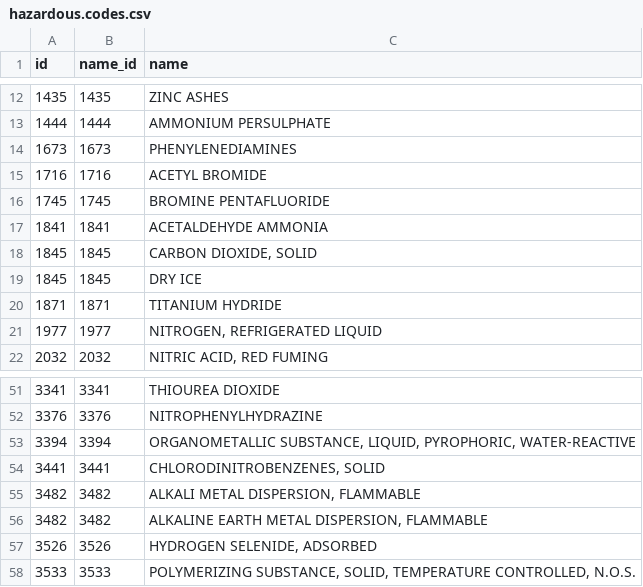
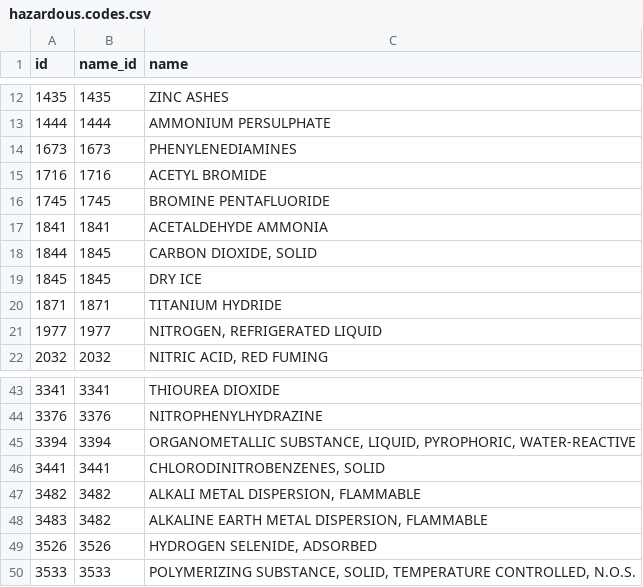
Before and after one commit to OpusVL/delivery-carrier, a CSV file: base_delivery_carrier_hazardous/data/hazardous.codes.csv, drawn as a sheet; only a part is shown, gaps mark what is left out; the diff covers the shown part only.

```diff
--- a/base_delivery_carrier_hazardous/data/hazardous.codes.csv
+++ b/base_delivery_carrier_hazardous/data/hazardous.codes.csv
@@ -18 +18 @@ id,name_id,name
-1845,1845,"CARBON DIOXIDE, SOLID"
+1844,1845,"CARBON DIOXIDE, SOLID"
@@ -55,3 +47,3 @@ id,name_id,name
 3482,3482,"ALKALI METAL DISPERSION, FLAMMABLE"
-3482,3482,"ALKALINE EARTH METAL DISPERSION, FLAMMABLE"
+3483,3482,"ALKALINE EARTH METAL DISPERSION, FLAMMABLE"
 3526,3526,"HYDROGEN SELENIDE, ADSORBED"
```
Also changed, not shown: 8 removed rows and 8 edited cells elsewhere in this file.
